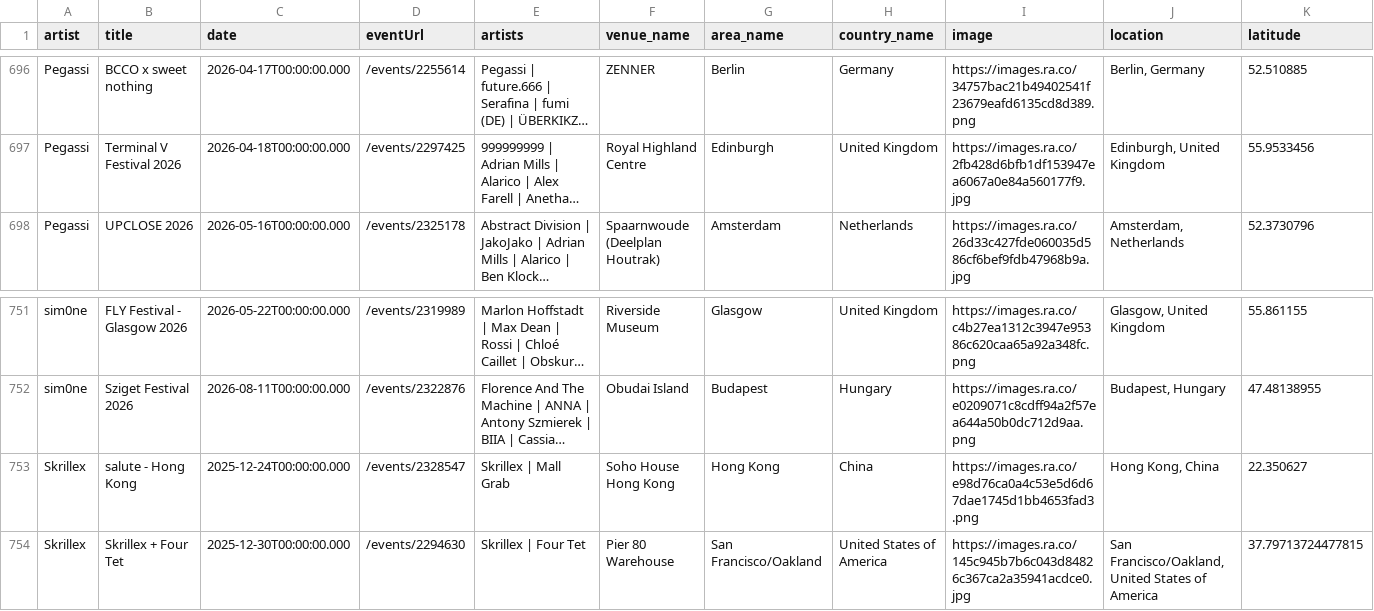
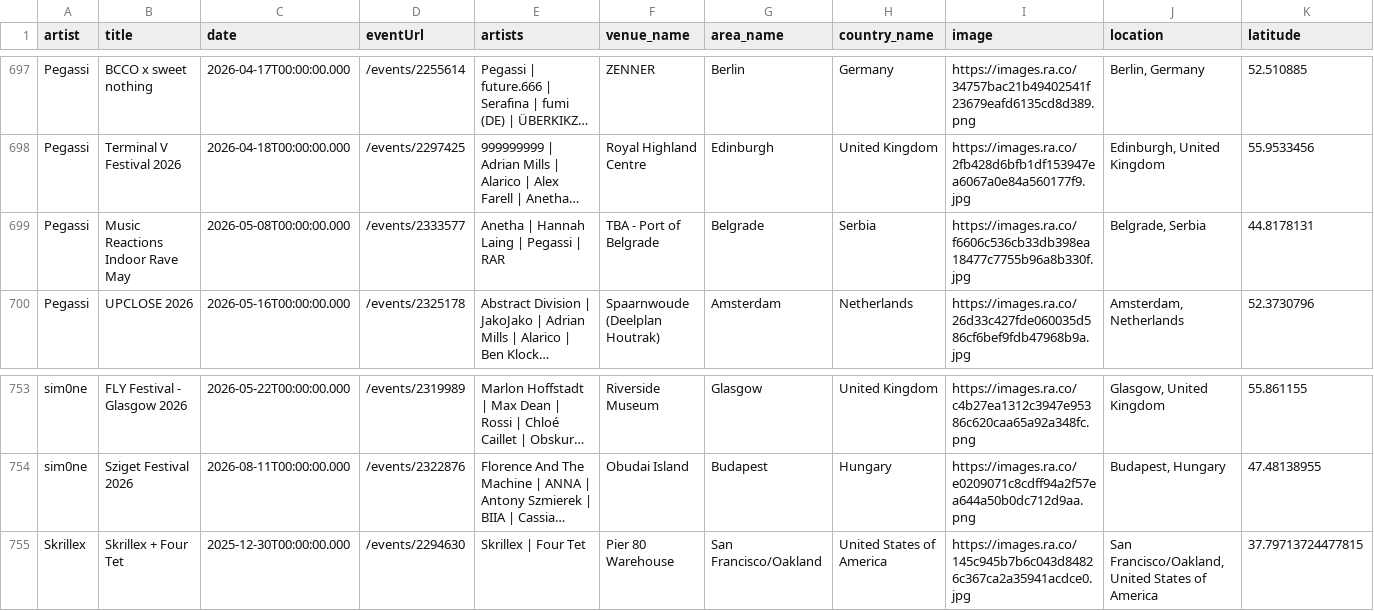
Before and after one commit to jankunnen-96/RA, a CSV file: events.csv, drawn as a sheet; only a part is shown, gaps mark what is left out; long unchanged cells end in …; removed rows and columns are numbered as before the commit, all else as after; rows hold the shown columns only; the diff covers the shown part only; the diff names each change by its address in the sheet, - before the commit and + after, or states it on an @@ line.

```diff
--- a/events.csv
+++ b/events.csv
+row 699: Pegassi | Music Reactions Indoor Rave May | 2026-05-08T00:00:00.000 | /events/2333577 | Anetha | Hannah Laing | Pegassi | RAR | TBA - Port of Belgrade | Belgrade | Serbia | https://images.ra.co/f6606c536cb33db398ea18477c7755b96a8b330f.jpg | Belgrade, Serbia | 44.8178131
-row 753: Skrillex | salute - Hong Kong | 2025-12-24T00:00:00.000 | /events/2328547 | Skrillex | Mall Grab | Soho House Hong Kong | Hong Kong | China | https://images.ra.co/e98d76ca0a4c53e5d6d67dae1745d1bb4653fad3.png | Hong Kong, China | 22.350627
```
Also changed, not shown: 3 added rows and 2 removed rows elsewhere in this file.
